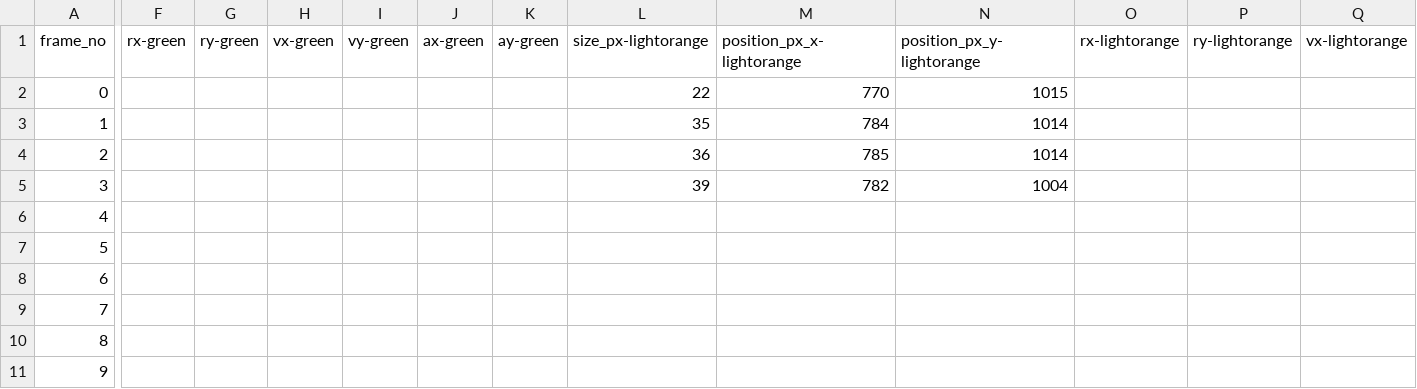
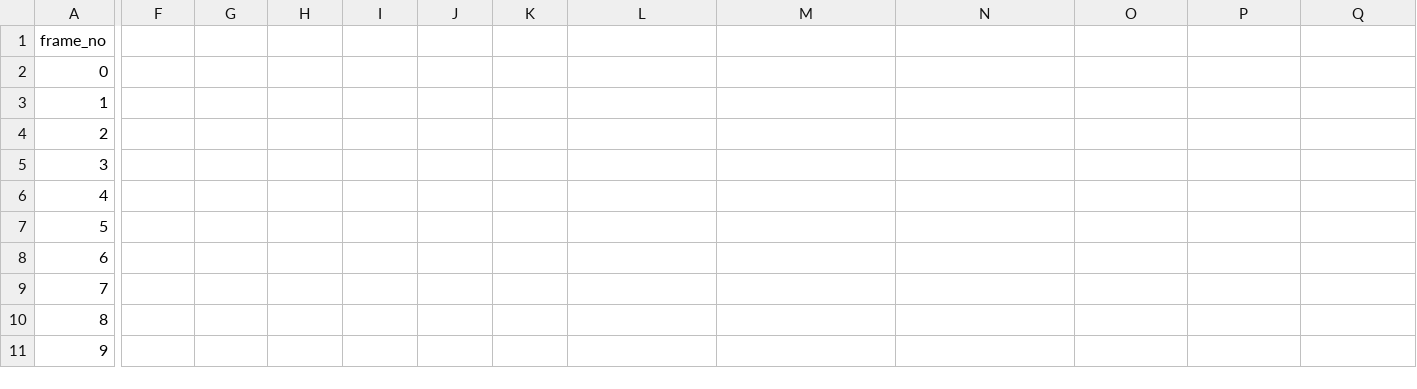
Before and after one commit to titohayward/Engr-216-Lab-Group-B-Code, a CSV file: Lab 2/puck_drop_3.csv, drawn as a sheet; only a part is shown, gaps mark what is left out; the diff covers the shown part only; the diff names each change by its address in the sheet, - before the commit and + after, or states it on an @@ line.

```diff
--- a/Lab 2/puck_drop_3.csv
+++ b/Lab 2/puck_drop_3.csv
-F1: rx-green
+F1: (empty)
-G1: ry-green
+G1: (empty)
-H1: vx-green
+H1: (empty)
-I1: vy-green
+I1: (empty)
-J1: ax-green
+J1: (empty)
-K1: ay-green
+K1: (empty)
-L1: size_px-lightorange
+L1: (empty)
-M1: position_px_x-lightorange
+M1: (empty)
-N1: position_px_y-lightorange
+N1: (empty)
-O1: rx-lightorange
+O1: (empty)
-P1: ry-lightorange
+P1: (empty)
-Q1: vx-lightorange
+Q1: (empty)
-L2: 22
+L2: (empty)
-M2: 770
+M2: (empty)
-N2: 1015
+N2: (empty)
-L3: 35
+L3: (empty)
-M3: 784
+M3: (empty)
-N3:N4: 1014
+N3:N4: (empty)
-L4: 36
+L4: (empty)
-M4: 785
+M4: (empty)
-L5: 39
+L5: (empty)
-M5: 782
+M5: (empty)
-N5: 1004
+N5: (empty)
```
Also changed, not shown: 3 edited cells elsewhere in this file, Lab 2/puck_drop.csv, Lab 2/puck_drop_2.csv, 9 other files.
